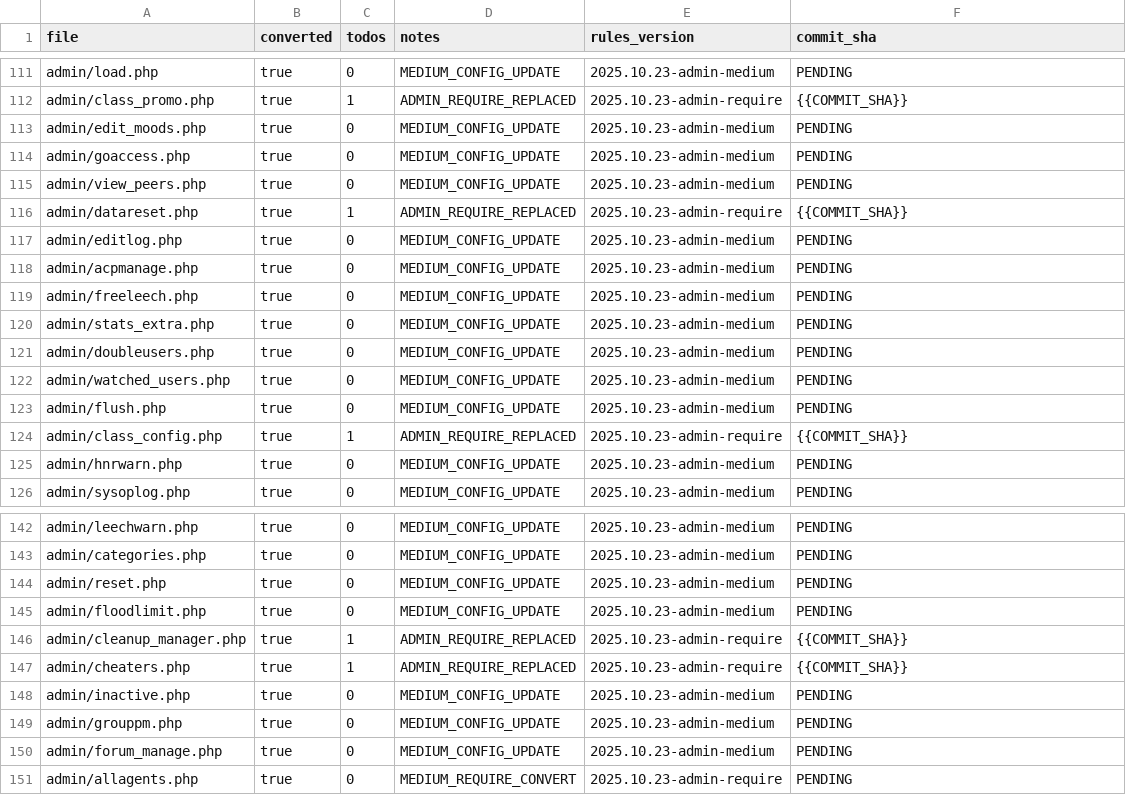
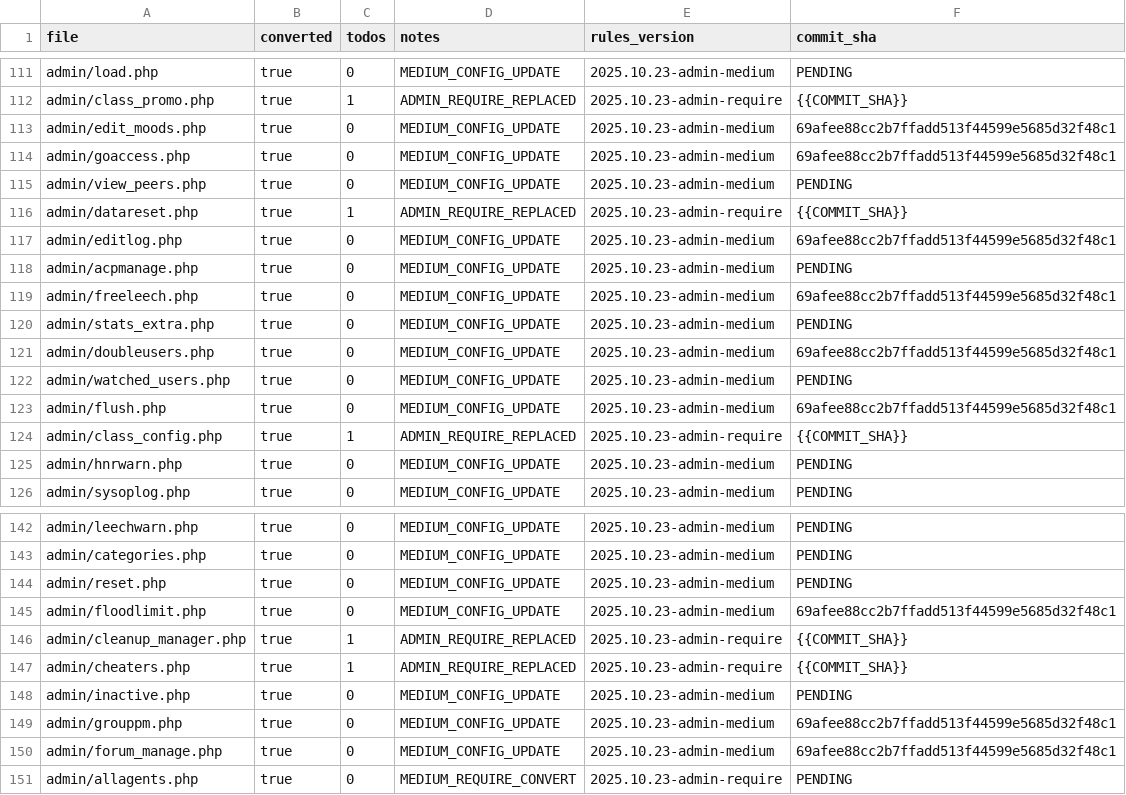
Before and after one commit to trackerone/Pu-239, a CSV file: tools/admin_convert_report.csv, drawn as a sheet; only a part is shown, gaps mark what is left out; the diff covers the shown part only.

```diff
--- a/tools/admin_convert_report.csv
+++ b/tools/admin_convert_report.csv
@@ -112,13 +112,13 @@ admin/load.php,true,0,MEDIUM_CONFIG_UPDATE,2025.10.23-admin-medium,PENDING
 admin/class_promo.php,true,1,ADMIN_REQUIRE_REPLACED,2025.10.23-admin-require,{{COMMIT_SHA}}
-admin/edit_moods.php,true,0,MEDIUM_CONFIG_UPDATE,2025.10.23-admin-medium,PENDING
-admin/goaccess.php,true,0,MEDIUM_CONFIG_UPDATE,2025.10.23-admin-medium,PENDING
+admin/edit_moods.php,true,0,MEDIUM_CONFIG_UPDATE,2025.10.23-admin-medium,69afee88cc2b7ffadd513f44599e5685d32f48c1
+admin/goaccess.php,true,0,MEDIUM_CONFIG_UPDATE,2025.10.23-admin-medium,69afee88cc2b7ffadd513f44599e5685d32f48c1
 admin/view_peers.php,true,0,MEDIUM_CONFIG_UPDATE,2025.10.23-admin-medium,PENDING
 admin/datareset.php,true,1,ADMIN_REQUIRE_REPLACED,2025.10.23-admin-require,{{COMMIT_SHA}}
-admin/editlog.php,true,0,MEDIUM_CONFIG_UPDATE,2025.10.23-admin-medium,PENDING
+admin/editlog.php,true,0,MEDIUM_CONFIG_UPDATE,2025.10.23-admin-medium,69afee88cc2b7ffadd513f44599e5685d32f48c1
 admin/acpmanage.php,true,0,MEDIUM_CONFIG_UPDATE,2025.10.23-admin-medium,PENDING
-admin/freeleech.php,true,0,MEDIUM_CONFIG_UPDATE,2025.10.23-admin-medium,PENDING
+admin/freeleech.php,true,0,MEDIUM_CONFIG_UPDATE,2025.10.23-admin-medium,69afee88cc2b7ffadd513f44599e5685d32f48c1
 admin/stats_extra.php,true,0,MEDIUM_CONFIG_UPDATE,2025.10.23-admin-medium,PENDING
-admin/doubleusers.php,true,0,MEDIUM_CONFIG_UPDATE,2025.10.23-admin-medium,PENDING
+admin/doubleusers.php,true,0,MEDIUM_CONFIG_UPDATE,2025.10.23-admin-medium,69afee88cc2b7ffadd513f44599e5685d32f48c1
 admin/watched_users.php,true,0,MEDIUM_CONFIG_UPDATE,2025.10.23-admin-medium,PENDING
-admin/flush.php,true,0,MEDIUM_CONFIG_UPDATE,2025.10.23-admin-medium,PENDING
+admin/flush.php,true,0,MEDIUM_CONFIG_UPDATE,2025.10.23-admin-medium,69afee88cc2b7ffadd513f44599e5685d32f48c1
 admin/class_config.php,true,1,ADMIN_REQUIRE_REPLACED,2025.10.23-admin-require,{{COMMIT_SHA}}
@@ -144,3 +144,3 @@ admin/categories.php,true,0,MEDIUM_CONFIG_UPDATE,2025.10.23-admin-medium,PENDING
 admin/reset.php,true,0,MEDIUM_CONFIG_UPDATE,2025.10.23-admin-medium,PENDING
-admin/floodlimit.php,true,0,MEDIUM_CONFIG_UPDATE,2025.10.23-admin-medium,PENDING
+admin/floodlimit.php,true,0,MEDIUM_CONFIG_UPDATE,2025.10.23-admin-medium,69afee88cc2b7ffadd513f44599e5685d32f48c1
 admin/cleanup_manager.php,true,1,ADMIN_REQUIRE_REPLACED,2025.10.23-admin-require,{{COMMIT_SHA}}
@@ -148,4 +148,4 @@ admin/cheaters.php,true,1,ADMIN_REQUIRE_REPLACED,2025.10.23-admin-require,{{COMM
 admin/inactive.php,true,0,MEDIUM_CONFIG_UPDATE,2025.10.23-admin-medium,PENDING
-admin/grouppm.php,true,0,MEDIUM_CONFIG_UPDATE,2025.10.23-admin-medium,PENDING
-admin/forum_manage.php,true,0,MEDIUM_CONFIG_UPDATE,2025.10.23-admin-medium,PENDING
+admin/grouppm.php,true,0,MEDIUM_CONFIG_UPDATE,2025.10.23-admin-medium,69afee88cc2b7ffadd513f44599e5685d32f48c1
+admin/forum_manage.php,true,0,MEDIUM_CONFIG_UPDATE,2025.10.23-admin-medium,69afee88cc2b7ffadd513f44599e5685d32f48c1
 admin/allagents.php,true,0,MEDIUM_REQUIRE_CONVERT,2025.10.23-admin-require,PENDING
```
Also changed, not shown: 39 edited cells elsewhere in this file, 29 other files.
